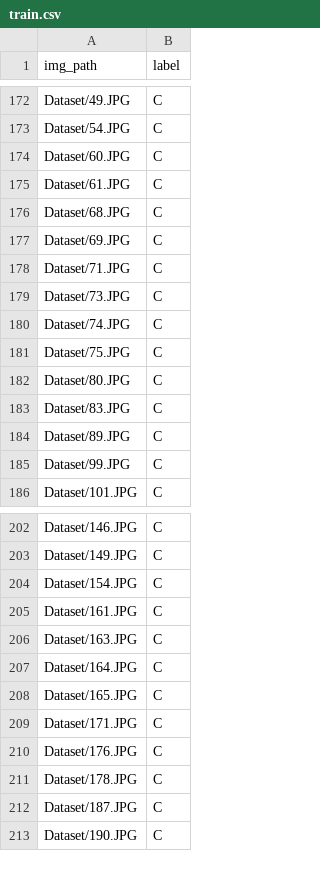
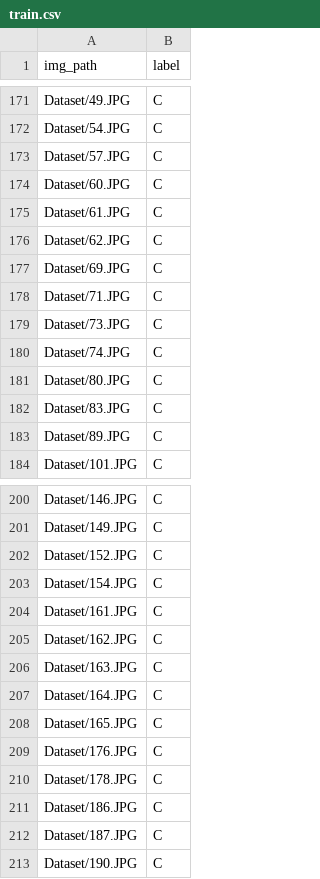
Before and after one commit to appletime81/Papaya_image_recognition, a CSV file: train.csv, drawn as a sheet; only a part is shown, gaps mark what is left out; the diff covers the shown part only.

```diff
--- a/train.csv
+++ b/train.csv
@@ -173,5 +172,6 @@ Dataset/49.JPG,C
 Dataset/54.JPG,C
+Dataset/57.JPG,C
 Dataset/60.JPG,C
 Dataset/61.JPG,C
-Dataset/68.JPG,C
+Dataset/62.JPG,C
 Dataset/69.JPG,C
@@ -180,3 +180,2 @@ Dataset/73.JPG,C
 Dataset/74.JPG,C
-Dataset/75.JPG,C
 Dataset/80.JPG,C
@@ -184,3 +183,2 @@ Dataset/83.JPG,C
 Dataset/89.JPG,C
-Dataset/99.JPG,C
 Dataset/101.JPG,C
@@ -203,4 +201,6 @@ Dataset/146.JPG,C
 Dataset/149.JPG,C
+Dataset/152.JPG,C
 Dataset/154.JPG,C
 Dataset/161.JPG,C
+Dataset/162.JPG,C
 Dataset/163.JPG,C
@@ -208,5 +208,5 @@ Dataset/164.JPG,C
 Dataset/165.JPG,C
-Dataset/171.JPG,C
 Dataset/176.JPG,C
 Dataset/178.JPG,C
+Dataset/186.JPG,C
 Dataset/187.JPG,C
```
Also changed, not shown: 17 added rows, 18 removed rows and 1 edited cell elsewhere in this file, test.csv, 4 other files.
